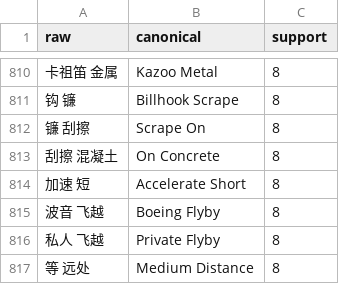
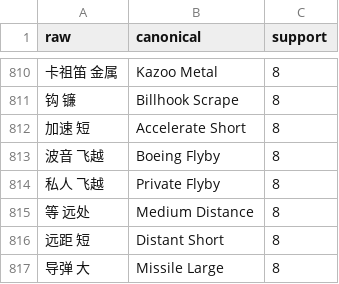
Before and after one commit to leeakun373/SoundDesign-Translater, a CSV file: translator/data/fx_overrides_phrase.csv, drawn as a sheet; only a part is shown, gaps mark what is left out; the shorter side is filled out with more unchanged rows; the diff names each change by its address in the sheet, - before the commit and + after, or states it on an @@ line.

```diff
--- a/translator/data/fx_overrides_phrase.csv
+++ b/translator/data/fx_overrides_phrase.csv
-row 812: 镰 刮擦 | Scrape On | 8
-row 813: 刮擦 混凝土 | On Concrete | 8
```
Also changed, not shown: docs/模拟测试报告/模拟测试结果.csv, translator/data/fx_overrides.csv, 2 other files.
